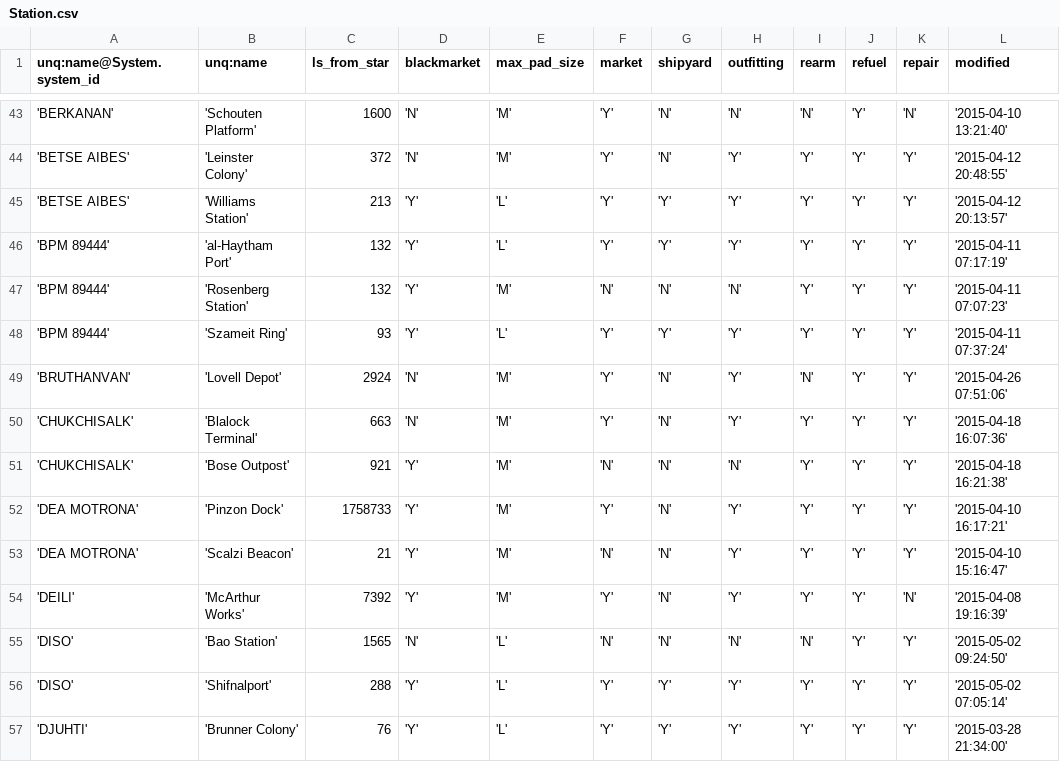
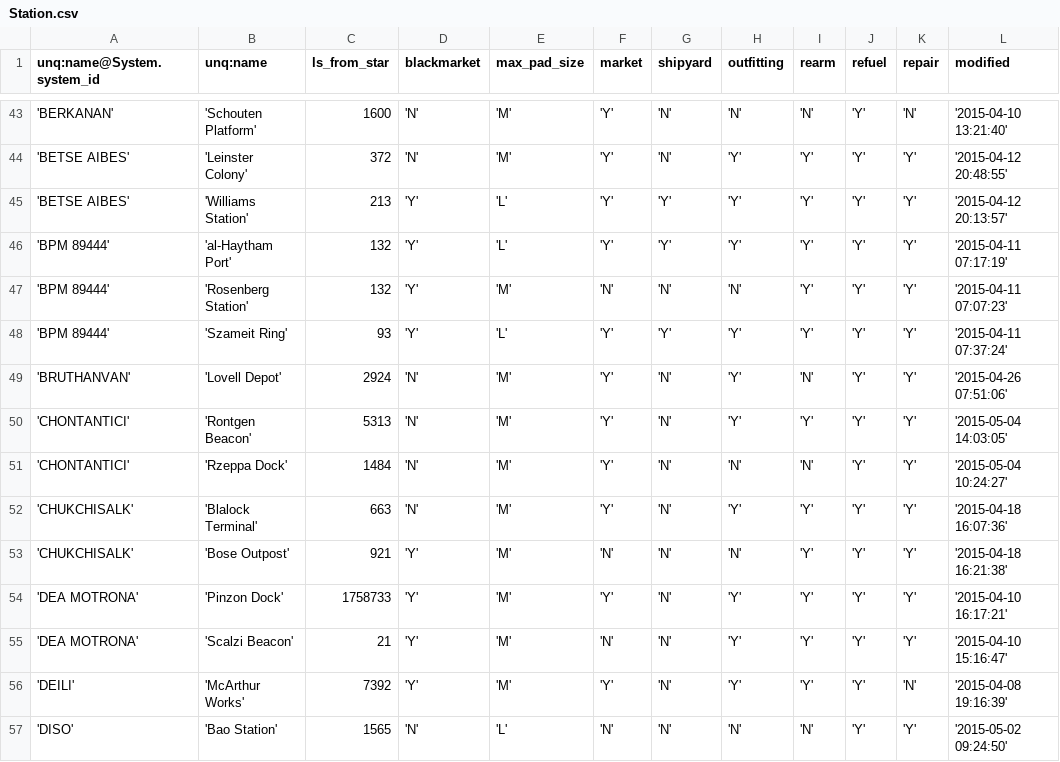
Before and after one commit to EliteDangerous/tradedangerous, a CSV file: data/Station.csv, drawn as a sheet; only a part is shown, gaps mark what is left out; the shorter side is filled out with more unchanged rows; the diff names each change by its address in the sheet, - before the commit and + after, or states it on an @@ line.

```diff
--- a/data/Station.csv
+++ b/data/Station.csv
+row 50: 'CHONTANTICI' | 'Rontgen Beacon' | 5313 | 'N' | 'M' | 'Y' | 'N' | 'Y' | 'Y' | 'Y' | 'Y' | '2015-05-04 14:03:05'
+row 51: 'CHONTANTICI' | 'Rzeppa Dock' | 1484 | 'N' | 'M' | 'Y' | 'N' | 'N' | 'N' | 'Y' | 'Y' | '2015-05-04 10:24:27'
```
Also changed, not shown: data/StationAttributes.csv, data/SystemAttributes.csv.
